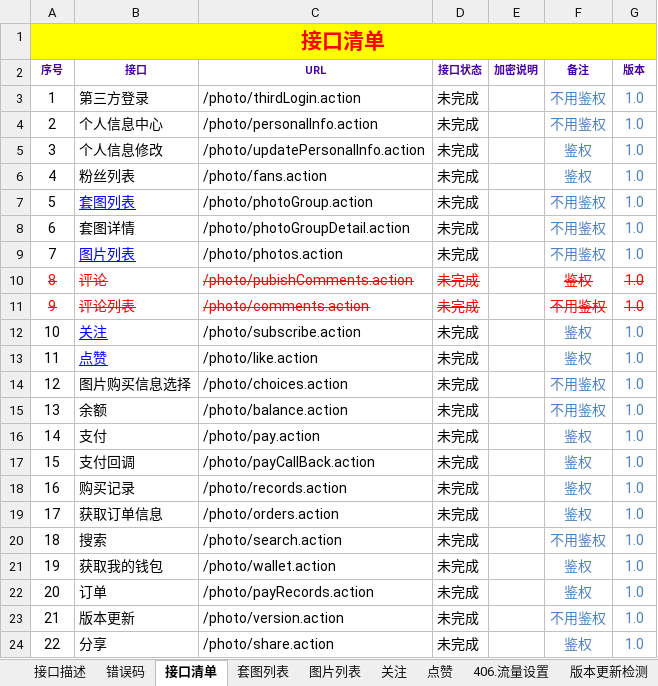
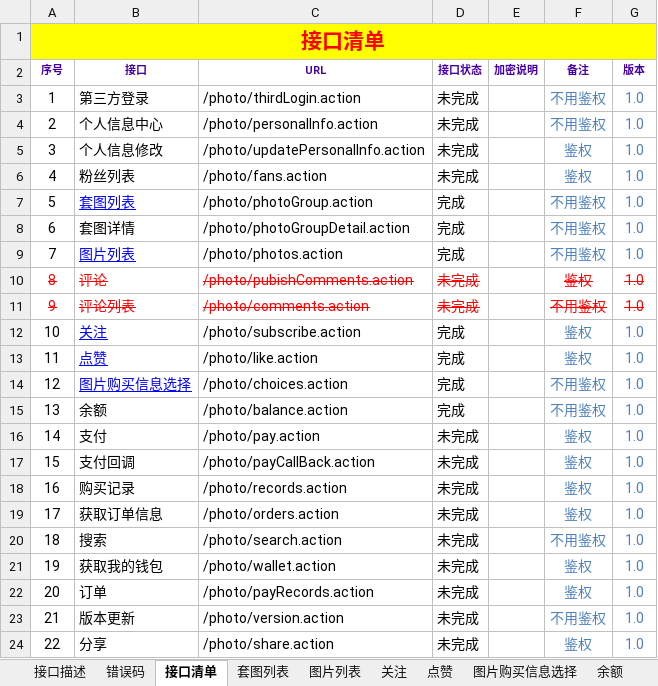
Before and after one commit to cfkcc/photo-api, an Excel workbook: documents/接口文档/图片-接口文档.xlsx, sheet 接口清单, drawn as a sheet; values as stored, in another font and other column widths than the file's, no borders; the diff names each change by its address in the sheet, - before the commit and + after, or states it on an @@ line.

```diff
--- a/documents/接口文档/图片-接口文档.xlsx (sheet 接口清单)
+++ b/documents/接口文档/图片-接口文档.xlsx (sheet 接口清单)
-sheet tab: 406.流量设置
+sheet tab: 图片购买信息选择
+sheet tab: 余额
-D7:D9 (接口状态): 未完成
+D7:D9 (接口状态): 完成
-D12:D15 (接口状态): 未完成
+D12:D15 (接口状态): 完成
@@ B14 underline: off → on, text colour: black → #0000FF @@
```
Also changed, not shown: sheet 图片购买信息选择, sheet 套图列表, sheet 图片列表, other sheet tabs, 36 other files.
